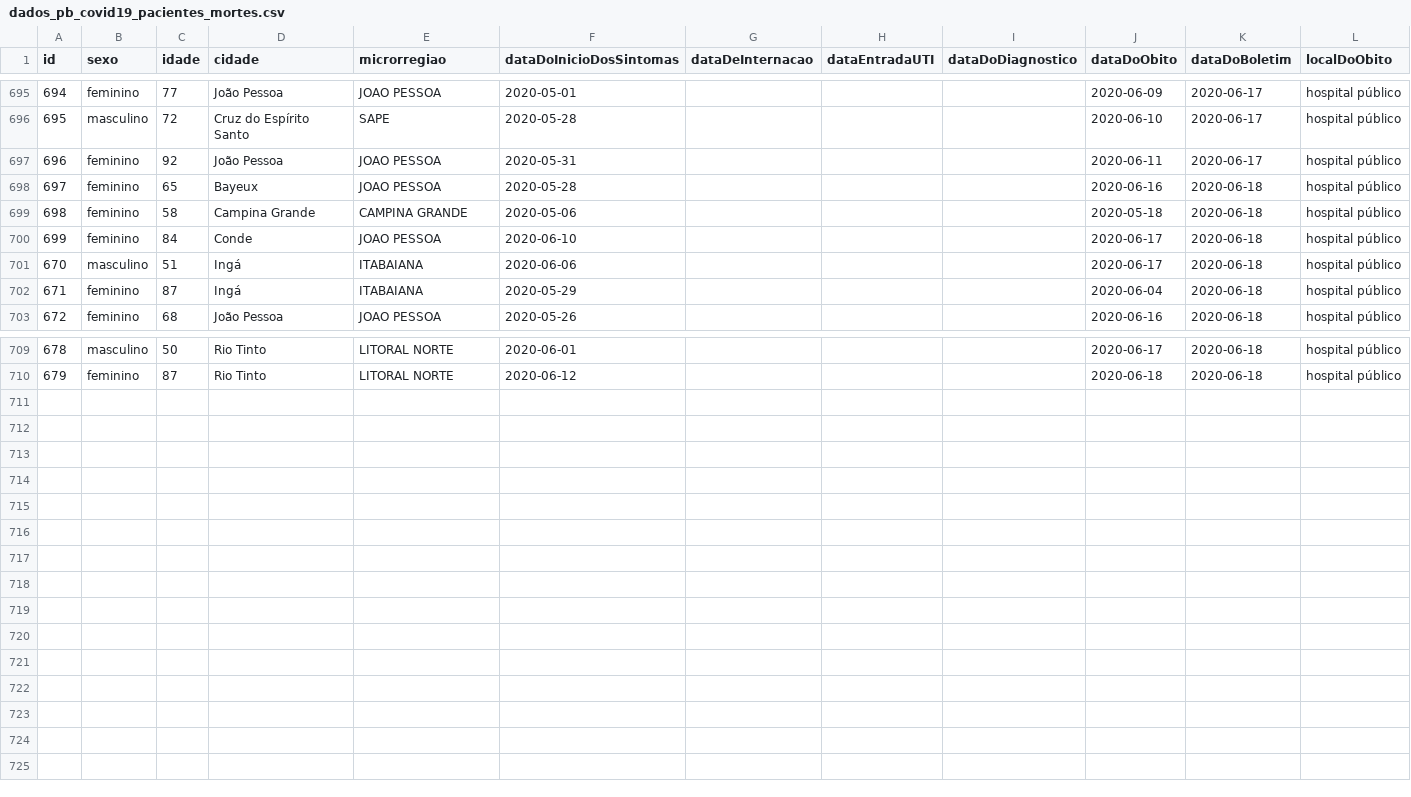
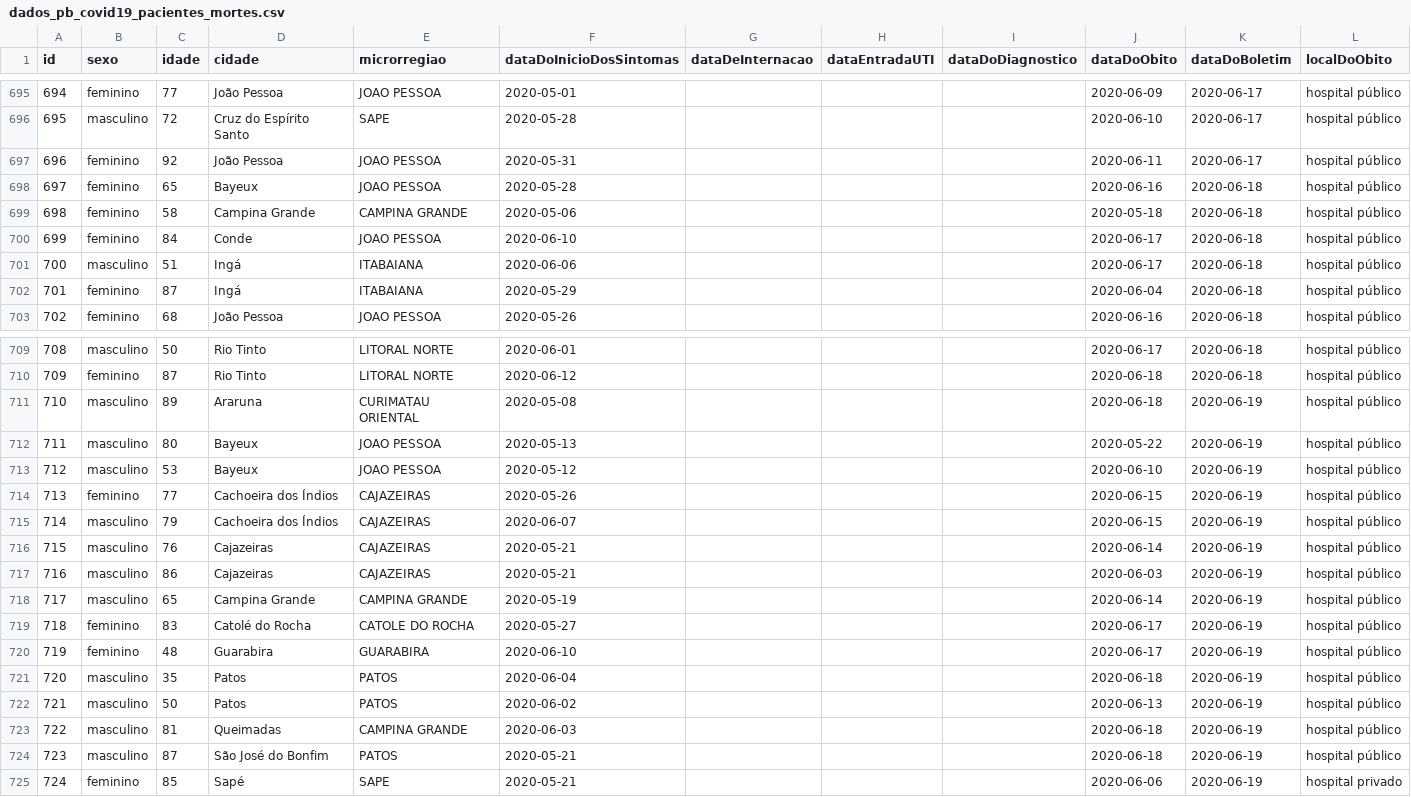
Before and after one commit to covid19pb/covid19pb.github.io, a CSV file: data/dados_pb_covid19_pacientes_mortes.csv, drawn as a sheet; only a part is shown, gaps mark what is left out; the diff names each change by its address in the sheet, - before the commit and + after, or states it on an @@ line.

Commit message:
Atualização dos dados - 19/06/2020
Boletim da secretaria de saúde da PB
Data: 19/06/2020
Horário: 18h

Outras observações
- Adicionado os dados em formato CSV referentes aos boletins municipais da cidade de Campina Grande

```diff
--- a/data/dados_pb_covid19_pacientes_mortes.csv
+++ b/data/dados_pb_covid19_pacientes_mortes.csv
@@ column A (id) renumbered between rows 701 and 710 @@
+row 711: 710 | masculino | 89 | Araruna | CURIMATAU ORIENTAL | 2020-05-08 |  |  |  | 2020-06-18 | 2020-06-19 | hospital público
+row 712: 711 | masculino | 80 | Bayeux | JOAO PESSOA | 2020-05-13 |  |  |  | 2020-05-22 | 2020-06-19 | hospital público
+row 713: 712 | masculino | 53 | Bayeux | JOAO PESSOA | 2020-05-12 |  |  |  | 2020-06-10 | 2020-06-19 | hospital público
+row 714: 713 | feminino | 77 | Cachoeira dos Índios | CAJAZEIRAS | 2020-05-26 |  |  |  | 2020-06-15 | 2020-06-19 | hospital público
+row 715: 714 | masculino | 79 | Cachoeira dos Índios | CAJAZEIRAS | 2020-06-07 |  |  |  | 2020-06-15 | 2020-06-19 | hospital público
+row 716: 715 | masculino | 76 | Cajazeiras | CAJAZEIRAS | 2020-05-21 |  |  |  | 2020-06-14 | 2020-06-19 | hospital público
+row 717: 716 | masculino | 86 | Cajazeiras | CAJAZEIRAS | 2020-05-21 |  |  |  | 2020-06-03 | 2020-06-19 | hospital público
+row 718: 717 | masculino | 65 | Campina Grande | CAMPINA GRANDE | 2020-05-19 |  |  |  | 2020-06-14 | 2020-06-19 | hospital público
+row 719: 718 | feminino | 83 | Catolé do Rocha | CATOLE DO ROCHA | 2020-05-27 |  |  |  | 2020-06-17 | 2020-06-19 | hospital público
+row 720: 719 | feminino | 48 | Guarabira | GUARABIRA | 2020-06-10 |  |  |  | 2020-06-17 | 2020-06-19 | hospital público
+row 721: 720 | masculino | 35 | Patos | PATOS | 2020-06-04 |  |  |  | 2020-06-18 | 2020-06-19 | hospital público
+row 722: 721 | masculino | 50 | Patos | PATOS | 2020-06-02 |  |  |  | 2020-06-13 | 2020-06-19 | hospital público
+row 723: 722 | masculino | 81 | Queimadas | CAMPINA GRANDE | 2020-06-03 |  |  |  | 2020-06-18 | 2020-06-19 | hospital público
+row 724: 723 | masculino | 87 | São José do Bonfim | PATOS | 2020-05-21 |  |  |  | 2020-06-18 | 2020-06-19 | hospital público
+row 725: 724 | feminino | 85 | Sapé | SAPE | 2020-05-21 |  |  |  | 2020-06-06 | 2020-06-19 | hospital privado
```
Also changed, not shown: data/dados_pb_covid19_boletim_FaixaEtaria.csv, data/dados_pb_covid19_casosPorData.csv, 43 other files.
